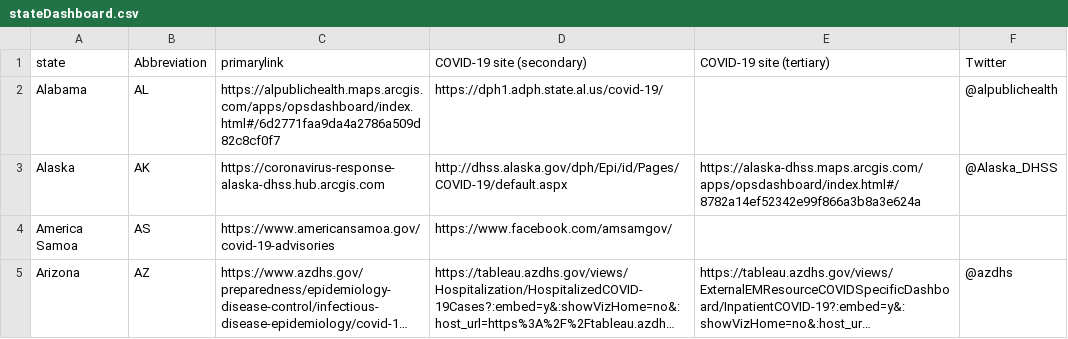
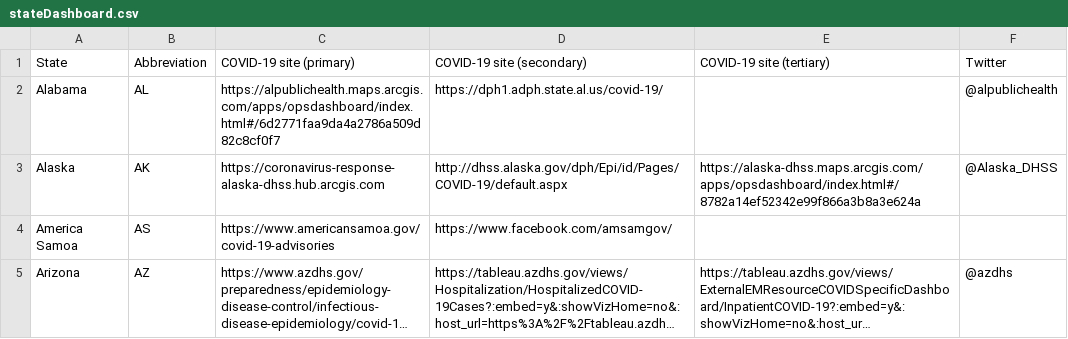
Before and after one commit to BroadStreet-Health/state-grades, a CSV file: public/assets/data/stateDashboard.csv, drawn as a sheet; only a part is shown; long unchanged cells end in ….

```diff
--- a/public/assets/data/stateDashboard.csv
+++ b/public/assets/data/stateDashboard.csv
@@ -1,2 +1,2 @@
-state,Abbreviation,primarylink,COVID-19 site (secondary),COVID-19 site (tertiary),Twitter,,,,,,,,,,,,,,,,,,,,
+State,Abbreviation,COVID-19 site (primary),COVID-19 site (secondary),COVID-19 site (tertiary),Twitter,,,,,,,,,,,,,,,,,,,,
 Alabama,AL,https://alpublichealth.maps.arcgis.com/apps/opsdashboard/index.html#/6d2771faa9da4a2786a509d82c8cf0f7,https://dph1.adph.state.al.us/covid-19/,,@alpublichealth,,,,,,,,,,,,,,,,,,,,
```
Also changed, not shown: public/assets/data/authors.csv, 7 other files.
